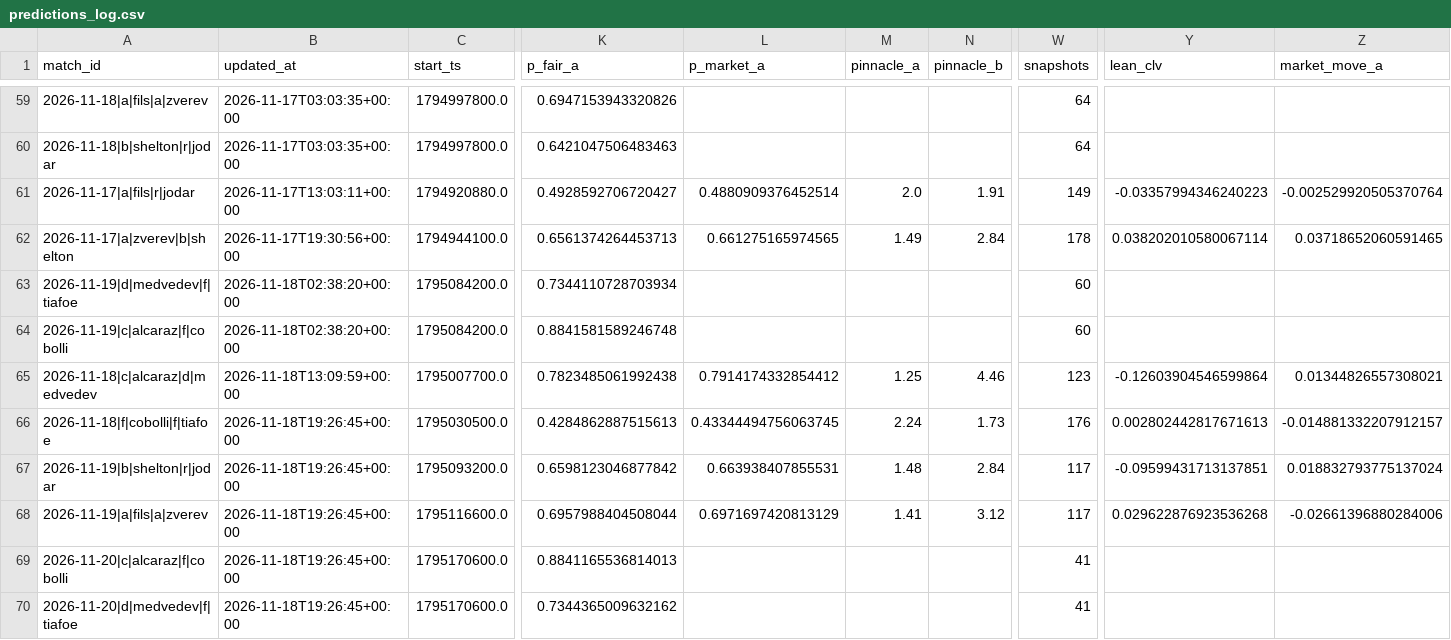
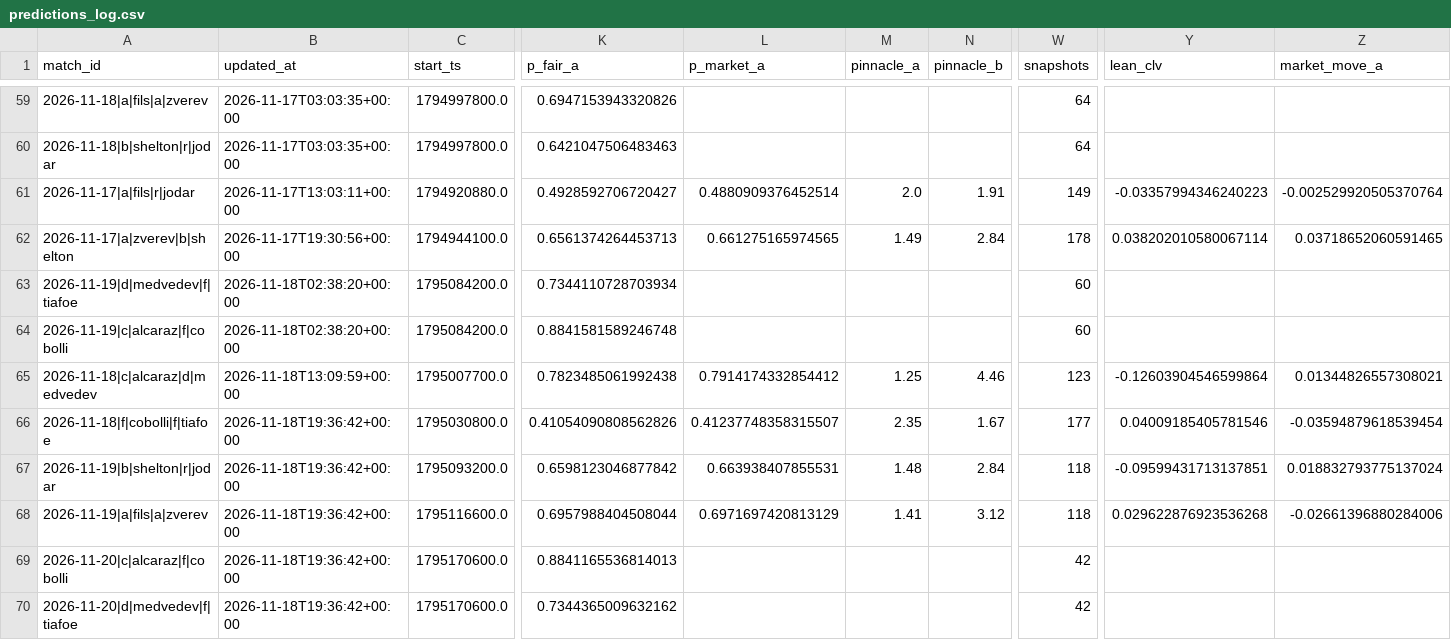
Before and after one commit to Nickan-ShabanNejad/Tennis-Probabilistic-Modelling, a CSV file: data/predictions/predictions_log.csv, drawn as a sheet; only a part is shown, gaps mark what is left out; the diff names each change by its address in the sheet, - before the commit and + after, or states it on an @@ line.

```diff
--- a/data/predictions/predictions_log.csv
+++ b/data/predictions/predictions_log.csv
-B66:B70 (updated_at): 2026-11-18T19:26:45+00:00
+B66:B70 (updated_at): 2026-11-18T19:36:42+00:00
-C66 (start_ts): 1795030500.0
+C66 (start_ts): 1795030800.0
-K66 (p_fair_a): 0.4284862887515613
+K66 (p_fair_a): 0.41054090808562826
-L66 (p_market_a): 0.43344494756063745
+L66 (p_market_a): 0.41237748358315507
-M66 (pinnacle_a): 2.24
+M66 (pinnacle_a): 2.35
-N66 (pinnacle_b): 1.73
+N66 (pinnacle_b): 1.67
-W66 (snapshots): 176
+W66 (snapshots): 177
-Y66 (lean_clv): 0.002802442817671613
+Y66 (lean_clv): 0.04009185405781546
-Z66 (market_move_a): -0.014881332207912157
+Z66 (market_move_a): -0.03594879618539454
-W67:W68 (snapshots): 117
+W67:W68 (snapshots): 118
-W69:W70 (snapshots): 41
+W69:W70 (snapshots): 42
```
Also changed, not shown: data/predictions/bets_log.csv, 3 other files.
